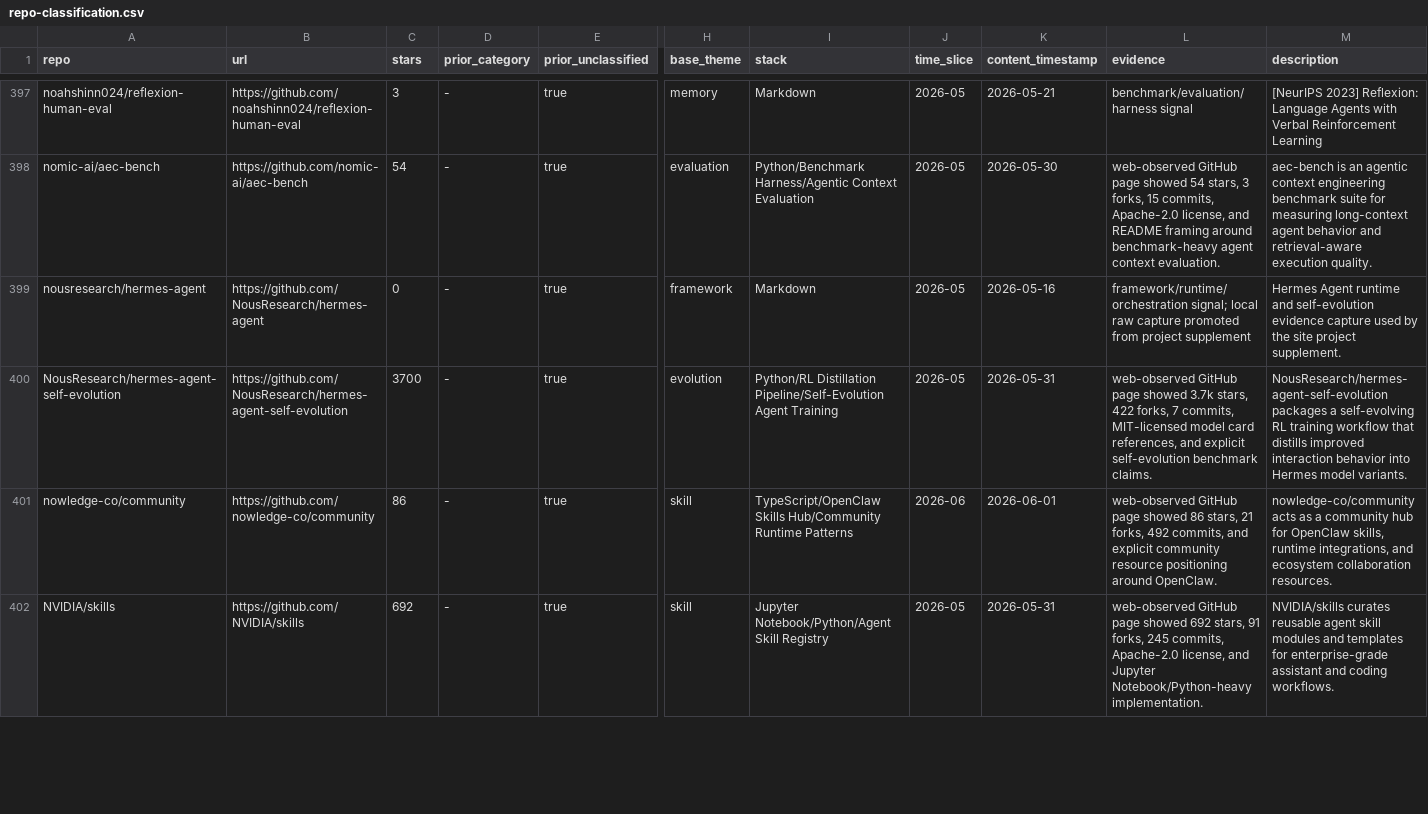
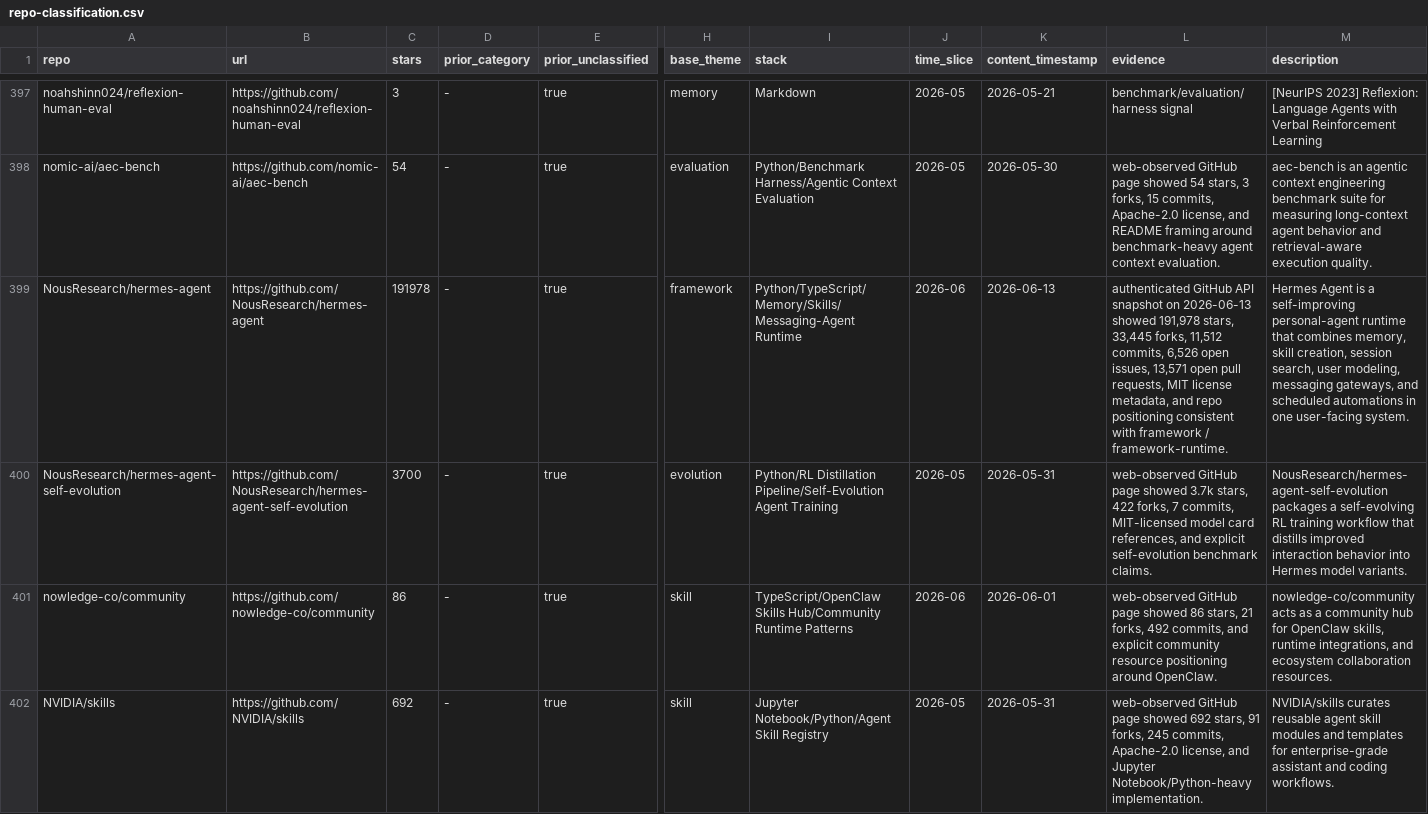
Before and after one commit to Shiyao-Huang/awesome-agent-evolution, a CSV file: research/repo-classification.csv, drawn as a sheet; only a part is shown, gaps mark what is left out; the diff covers the shown part only; the diff names each change by its address in the sheet, - before the commit and + after, or states it on an @@ line.

Commit message:
hourly: refresh public metadata anchors

```diff
--- a/research/repo-classification.csv
+++ b/research/repo-classification.csv
-A399 (repo): nousresearch/hermes-agent
+A399 (repo): NousResearch/hermes-agent
-C399 (stars): 0
+C399 (stars): 191978
-I399 (stack): Markdown
+I399 (stack): Python/TypeScript/Memory/Skills/Messaging-Agent Runtime
-J399 (time_slice): 2026-05
+J399 (time_slice): 2026-06
-K399 (content_timestamp): 2026-05-16
+K399 (content_timestamp): 2026-06-13
-L399 (evidence): framework/runtime/orchestration signal; local raw capture promoted from project supplement
+L399 (evidence): authenticated GitHub API snapshot on 2026-06-13 showed 191,978 stars, 33,445 forks, 11,512 commits, 6,526 open issues, 13,571 open pull requests, MIT license metadata, and repo positioning consistent with framework / framework-runtime.
-M399 (description): Hermes Agent runtime and self-evolution evidence capture used by the site project supplement.
+M399 (description): Hermes Agent is a self-improving personal-agent runtime that combines memory, skill creation, session search, user modeling, messaging gateways, and scheduled automations in one user-facing system.
```
Also changed, not shown: 1 added row, 1 removed row and 90 edited cells elsewhere in this file, 44 other files.
